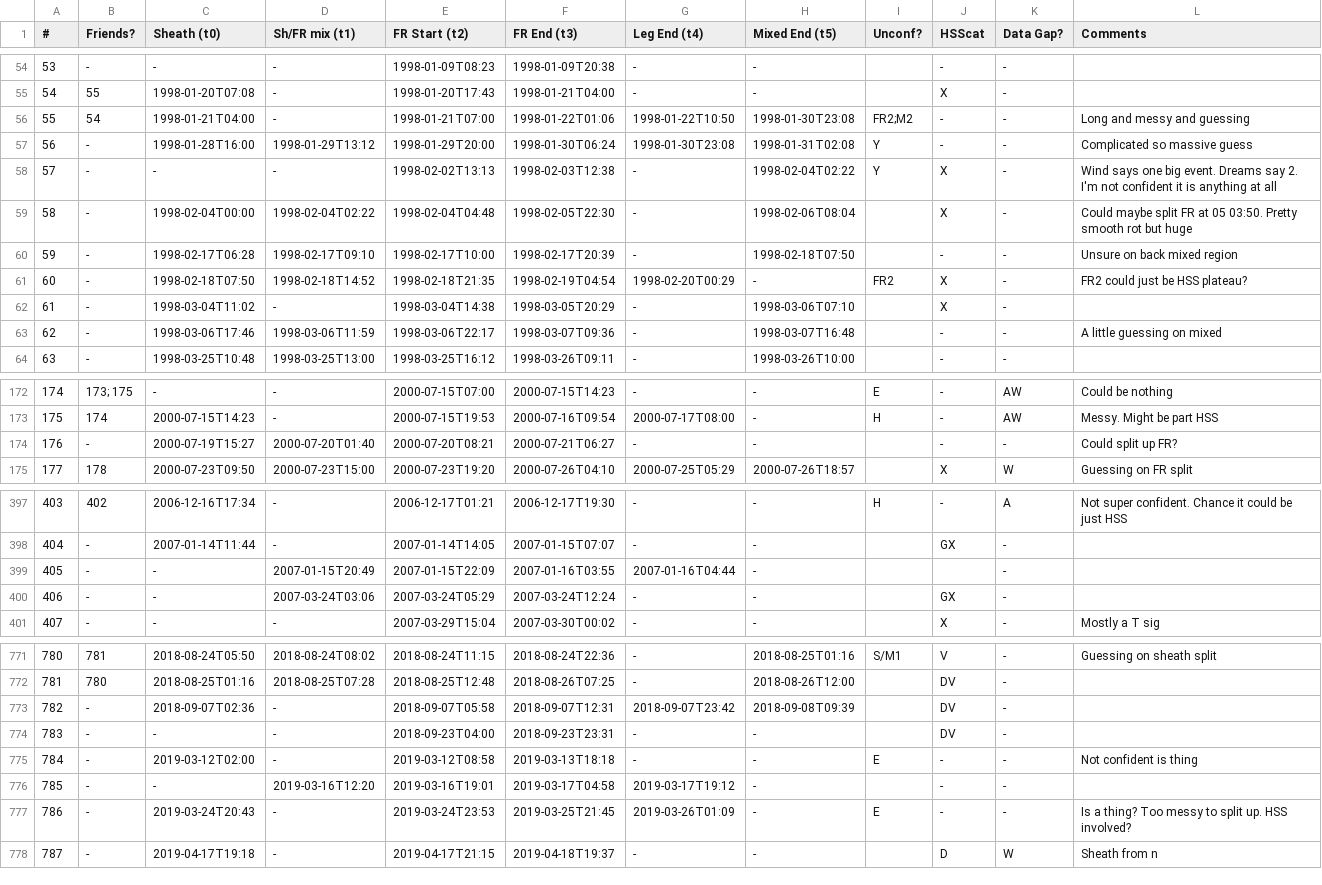
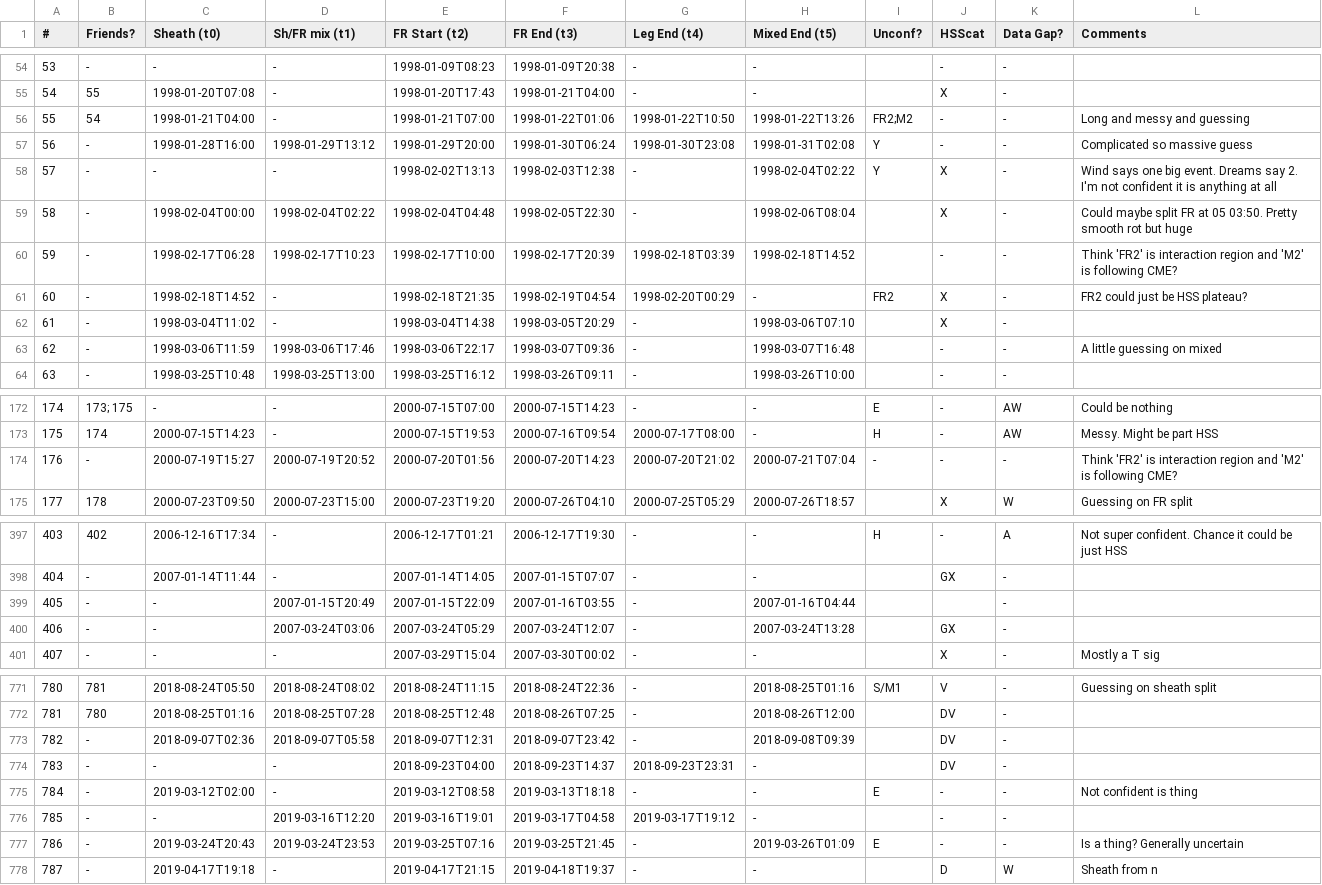
Before and after one commit to ckay314/LLAMAICE, a CSV file: LLAMAICE0.3.csv, drawn as a sheet; only a part is shown, gaps mark what is left out; the diff covers the shown part only.

```diff
--- a/LLAMAICE0.3.csv
+++ b/LLAMAICE0.3.csv
@@ -55,3 +55,3 @@
 54,55,1998-01-20T07:08,-,1998-01-20T17:43,1998-01-21T04:00,-,-,,X,-,
-55,54,1998-01-21T04:00,-,1998-01-21T07:00,1998-01-22T01:06,1998-01-22T10:50,1998-01-30T23:08,FR2;M2,-,-,Long and messy and guessing
+55,54,1998-01-21T04:00,-,1998-01-21T07:00,1998-01-22T01:06,1998-01-22T10:50,1998-01-22T13:26,FR2;M2,-,-,Long and messy and guessing
 56,-,1998-01-28T16:00,1998-01-29T13:12,1998-01-29T20:00,1998-01-30T06:24,1998-01-30T23:08,1998-01-31T02:08,Y,-,-,Complicated so massive guess
@@ -59,6 +59,6 @@
 58,-,1998-02-04T00:00,1998-02-04T02:22,1998-02-04T04:48,1998-02-05T22:30,-,1998-02-06T08:04,,X,-,Could maybe split FR at 05 03:50. Pretty smooth rot but huge
-59,-,1998-02-17T06:28,1998-02-17T09:10,1998-02-17T10:00,1998-02-17T20:39,-,1998-02-18T07:50,,-,-,Unsure on back mixed region
-60,-,1998-02-18T07:50,1998-02-18T14:52,1998-02-18T21:35,1998-02-19T04:54,1998-02-20T00:29,-,FR2,X,-,FR2 could just be HSS plateau?
+59,-,1998-02-17T06:28,1998-02-17T10:23,1998-02-17T10:00,1998-02-17T20:39,1998-02-18T03:39,1998-02-18T14:52,,-,-,Think 'FR2' is interaction region and 'M2' is following CME?
+60,-,1998-02-18T14:52,-,1998-02-18T21:35,1998-02-19T04:54,1998-02-20T00:29,-,FR2,X,-,FR2 could just be HSS plateau?
 61,-,1998-03-04T11:02,-,1998-03-04T14:38,1998-03-05T20:29,-,1998-03-06T07:10,,X,-,
-62,-,1998-03-06T17:46,1998-03-06T11:59,1998-03-06T22:17,1998-03-07T09:36,-,1998-03-07T16:48,,-,-,A little guessing on mixed
+62,-,1998-03-06T11:59,1998-03-06T17:46,1998-03-06T22:17,1998-03-07T09:36,-,1998-03-07T16:48,,-,-,A little guessing on mixed
 63,-,1998-03-25T10:48,1998-03-25T13:00,1998-03-25T16:12,1998-03-26T09:11,-,1998-03-26T10:00,,-,-,
@@ -173,3 +173,3 @@
 175,174,2000-07-15T14:23,-,2000-07-15T19:53,2000-07-16T09:54,2000-07-17T08:00,-,H,-,AW,Messy. Might be part HSS
-176,-,2000-07-19T15:27,2000-07-20T01:40,2000-07-20T08:21,2000-07-21T06:27,-,-,,-,-,Could split up FR?
+176,-,2000-07-19T15:27,2000-07-19T20:52,2000-07-20T01:56,2000-07-20T14:23,2000-07-20T21:02,2000-07-21T07:04,-,-,-,Think 'FR2' is interaction region and 'M2' is following CME?
 177,178,2000-07-23T09:50,2000-07-23T15:00,2000-07-23T19:20,2000-07-26T04:10,2000-07-25T05:29,2000-07-26T18:57,,X,W,Guessing on FR split
@@ -398,4 +398,4 @@
 404,-,2007-01-14T11:44,-,2007-01-14T14:05,2007-01-15T07:07,-,-,,GX,-,
-405,-,-,2007-01-15T20:49,2007-01-15T22:09,2007-01-16T03:55,2007-01-16T04:44,-,,,-,
-406,-,-,2007-03-24T03:06,2007-03-24T05:29,2007-03-24T12:24,-,-,,GX,-,
+405,-,-,2007-01-15T20:49,2007-01-15T22:09,2007-01-16T03:55,-,2007-01-16T04:44,,,-,
+406,-,-,2007-03-24T03:06,2007-03-24T05:29,2007-03-24T12:07,-,2007-03-24T13:28,,GX,-,
 407,-,-,-,2007-03-29T15:04,2007-03-30T00:02,-,-,,X,-,Mostly a T sig
@@ -772,7 +772,7 @@
 781,780,2018-08-25T01:16,2018-08-25T07:28,2018-08-25T12:48,2018-08-26T07:25,-,2018-08-26T12:00,,DV,-,
-782,-,2018-09-07T02:36,-,2018-09-07T05:58,2018-09-07T12:31,2018-09-07T23:42,2018-09-08T09:39,,DV,-,
-783,-,-,-,2018-09-23T04:00,2018-09-23T23:31,-,-,,DV,-,
+782,-,2018-09-07T02:36,2018-09-07T05:58,2018-09-07T12:31,2018-09-07T23:42,-,2018-09-08T09:39,,DV,-,
+783,-,-,-,2018-09-23T04:00,2018-09-23T14:37,2018-09-23T23:31,-,,DV,-,
 784,-,2019-03-12T02:00,-,2019-03-12T08:58,2019-03-13T18:18,-,-,E,-,-,Not confident is thing
 785,-,-,2019-03-16T12:20,2019-03-16T19:01,2019-03-17T04:58,2019-03-17T19:12,-,,-,-,
-786,-,2019-03-24T20:43,-,2019-03-24T23:53,2019-03-25T21:45,2019-03-26T01:09,-,E,-,-,Is a thing? Too messy to split up. HSS involved?
+786,-,2019-03-24T20:43,2019-03-24T23:53,2019-03-25T07:16,2019-03-25T21:45,-,2019-03-26T01:09,E,-,-,Is a thing? Generally uncertain
 787,-,2019-04-17T19:18,-,2019-04-17T21:15,2019-04-18T19:37,-,-,,D,W,Sheath from n
```
Also changed, not shown: 70 edited cells elsewhere in this file, 1 other file.
